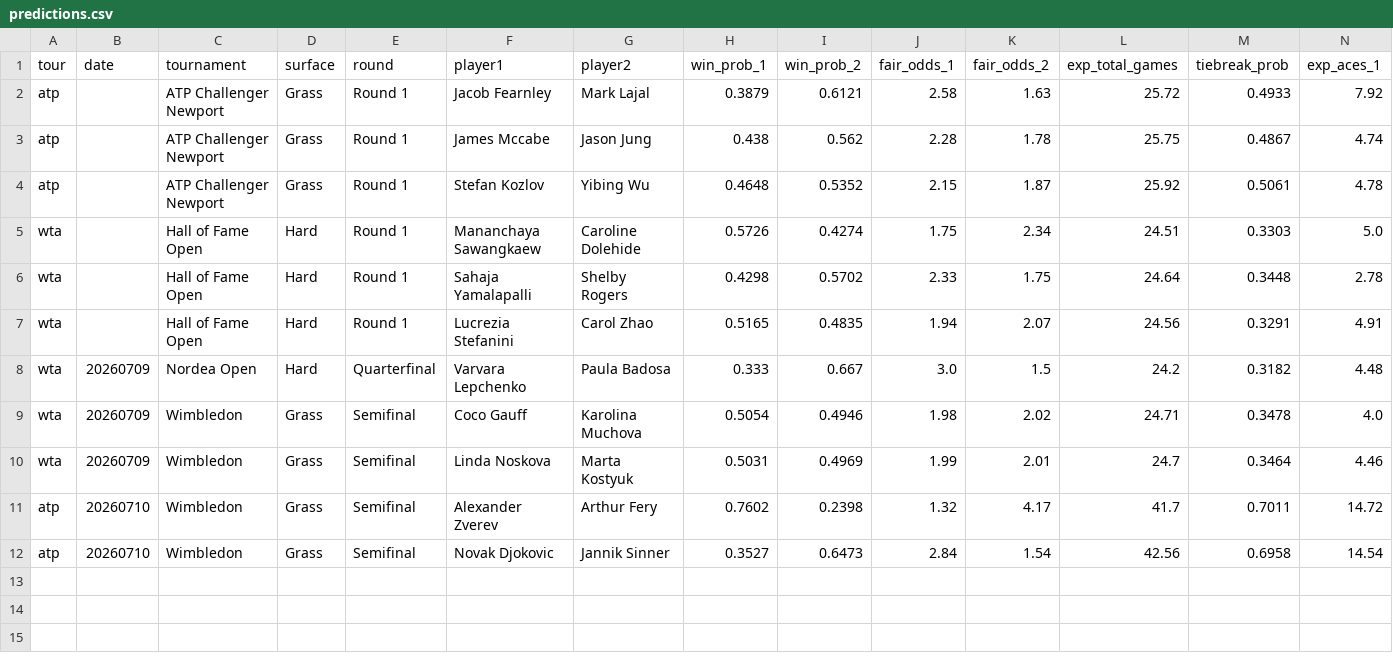
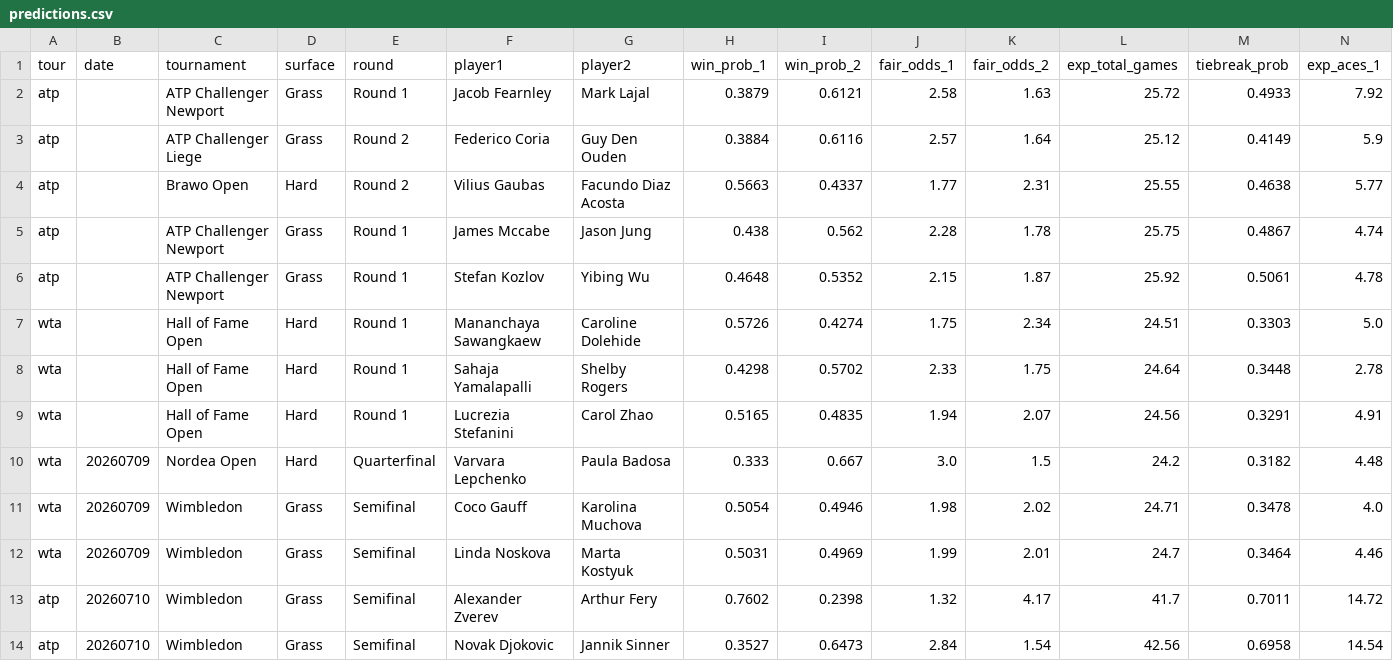
Before and after one commit to DanielTomaro13/Tennis-Modelling, a CSV file: reports/predictions.csv, drawn as a sheet; only a part is shown; rows hold the shown columns only; the diff names each change by its address in the sheet, - before the commit and + after, or states it on an @@ line.

```diff
--- a/reports/predictions.csv
+++ b/reports/predictions.csv
+row 3: atp |  | ATP Challenger Liege | Grass | Round 2 | Federico Coria | Guy Den Ouden | 0.3884 | 0.6116 | 2.57 | 1.64 | 25.12 | 0.4149 | 5.9
+row 4: atp |  | Brawo Open | Hard | Round 2 | Vilius Gaubas | Facundo Diaz Acosta | 0.5663 | 0.4337 | 1.77 | 2.31 | 25.55 | 0.4638 | 5.77
```
Also changed, not shown: 7 other files.
